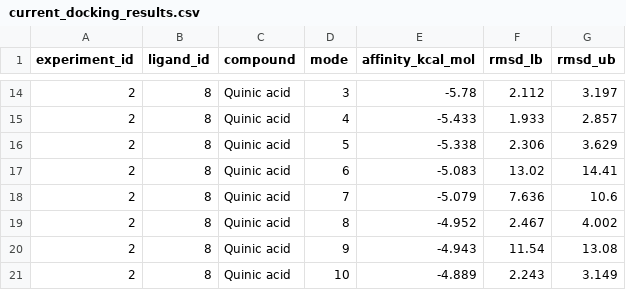
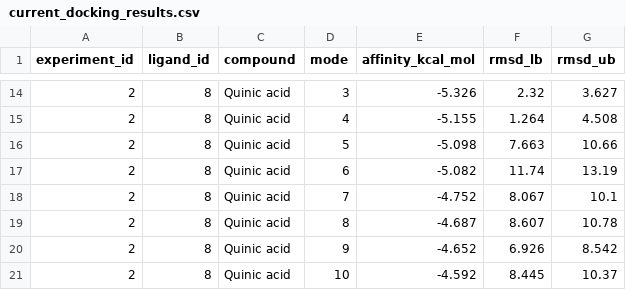
Before and after one commit to Adil07x/automated-drug-screening-pipeline, a CSV file: results/ranked/current_docking_results.csv, drawn as a sheet; only a part is shown, gaps mark what is left out; the diff covers the shown part only.

```diff
--- a/results/ranked/current_docking_results.csv
+++ b/results/ranked/current_docking_results.csv
@@ -14,8 +14,8 @@ experiment_id,ligand_id,compound,mode,affinity_kcal_mol,rmsd_lb,rmsd_ub
-2,8,Quinic acid,3,-5.78,2.112,3.197
-2,8,Quinic acid,4,-5.433,1.933,2.857
-2,8,Quinic acid,5,-5.338,2.306,3.629
-2,8,Quinic acid,6,-5.083,13.02,14.41
-2,8,Quinic acid,7,-5.079,7.636,10.6
-2,8,Quinic acid,8,-4.952,2.467,4.002
-2,8,Quinic acid,9,-4.943,11.54,13.08
-2,8,Quinic acid,10,-4.889,2.243,3.149
+2,8,Quinic acid,3,-5.326,2.32,3.627
+2,8,Quinic acid,4,-5.155,1.264,4.508
+2,8,Quinic acid,5,-5.098,7.663,10.66
+2,8,Quinic acid,6,-5.082,11.74,13.19
+2,8,Quinic acid,7,-4.752,8.067,10.1
+2,8,Quinic acid,8,-4.687,8.607,10.78
+2,8,Quinic acid,9,-4.652,6.926,8.542
+2,8,Quinic acid,10,-4.592,8.445,10.37
```
Also changed, not shown: 32 edited cells elsewhere in this file, results/interactions/current_interactions.csv, results/ranked/current_screening_results.csv, 13 other files.
